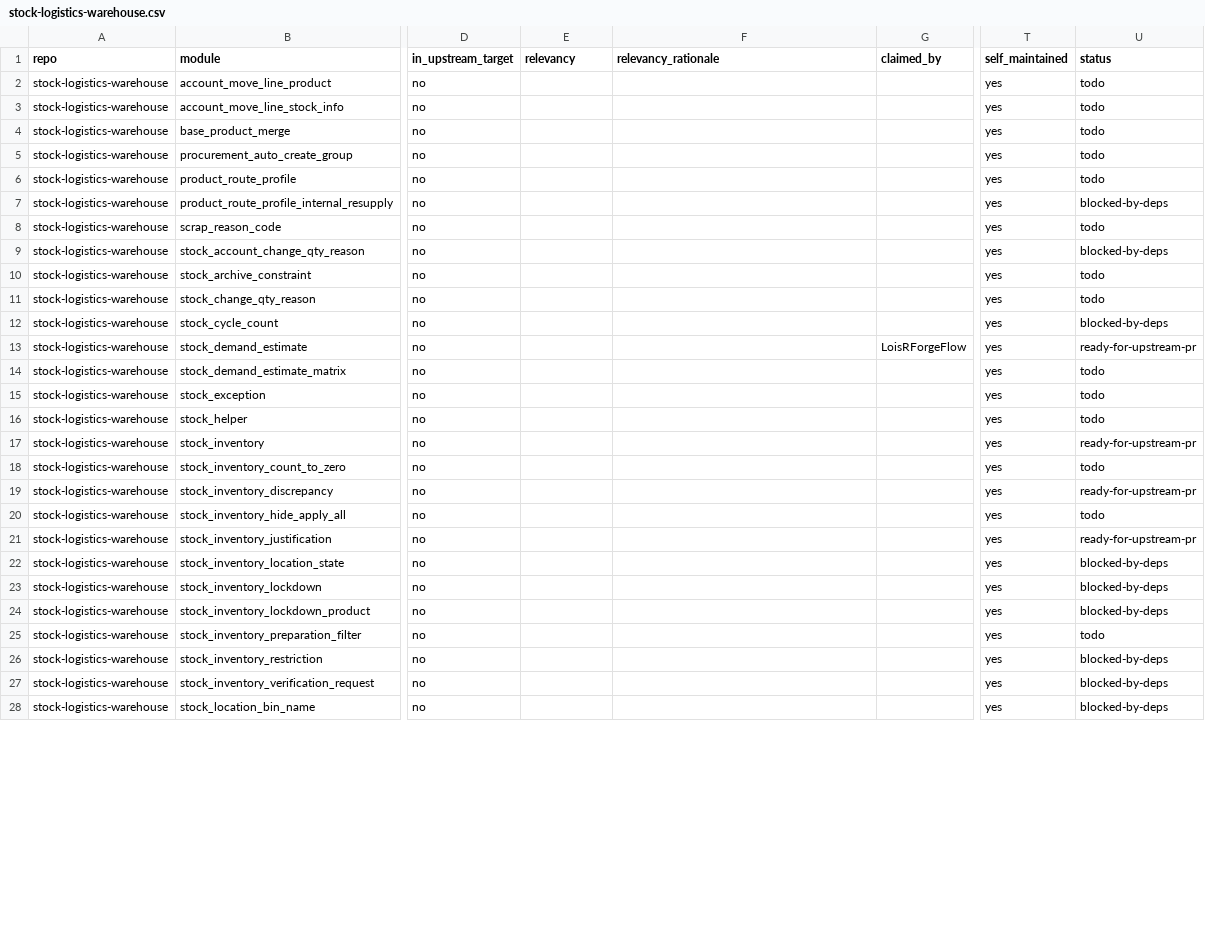
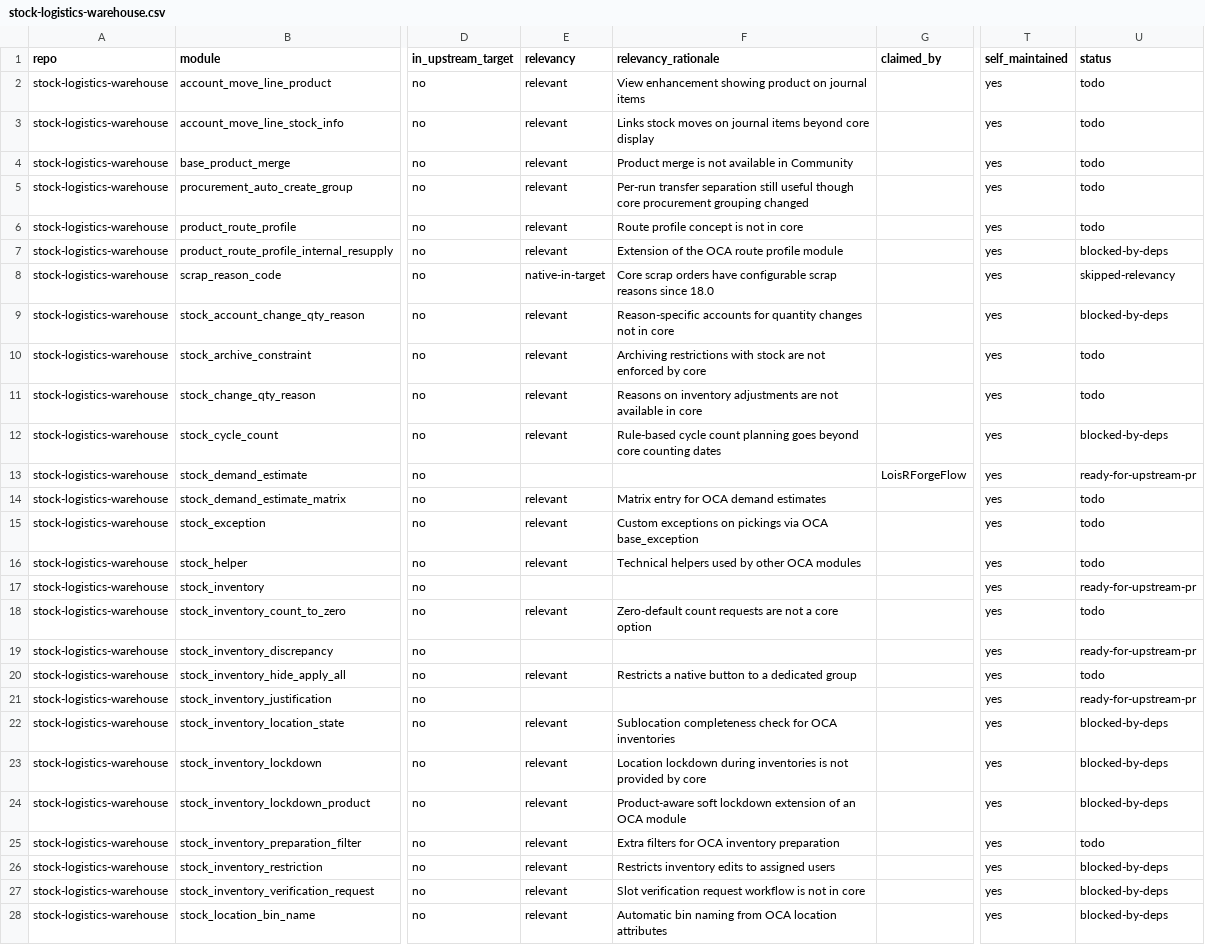
Before and after one commit to BADEP/oca-migration-tools, a CSV file: reports/20.0/stock-logistics-warehouse.csv, drawn as a sheet; only a part is shown, gaps mark what is left out; the diff covers the shown part only; the diff names each change by its address in the sheet, - before the commit and + after, or states it on an @@ line.

```diff
--- a/reports/20.0/stock-logistics-warehouse.csv
+++ b/reports/20.0/stock-logistics-warehouse.csv
-E2:E7 (relevancy): (empty)
+E2:E7 (relevancy): relevant
-F2 (relevancy_rationale): (empty)
+F2 (relevancy_rationale): View enhancement showing product on journal items
-F3 (relevancy_rationale): (empty)
+F3 (relevancy_rationale): Links stock moves on journal items beyond core display
-F4 (relevancy_rationale): (empty)
+F4 (relevancy_rationale): Product merge is not available in Community
-F5 (relevancy_rationale): (empty)
+F5 (relevancy_rationale): Per-run transfer separation still useful though core procurement grouping changed
-F6 (relevancy_rationale): (empty)
+F6 (relevancy_rationale): Route profile concept is not in core
-F7 (relevancy_rationale): (empty)
+F7 (relevancy_rationale): Extension of the OCA route profile module
-E8 (relevancy): (empty)
+E8 (relevancy): native-in-target
-F8 (relevancy_rationale): (empty)
+F8 (relevancy_rationale): Core scrap orders have configurable scrap reasons since 18.0
-U8 (status): todo
+U8 (status): skipped-relevancy
-E9:E12 (relevancy): (empty)
+E9:E12 (relevancy): relevant
-F9 (relevancy_rationale): (empty)
+F9 (relevancy_rationale): Reason-specific accounts for quantity changes not in core
-F10 (relevancy_rationale): (empty)
+F10 (relevancy_rationale): Archiving restrictions with stock are not enforced by core
-F11 (relevancy_rationale): (empty)
+F11 (relevancy_rationale): Reasons on inventory adjustments are not available in core
-F12 (relevancy_rationale): (empty)
+F12 (relevancy_rationale): Rule-based cycle count planning goes beyond core counting dates
-E14:E16 (relevancy): (empty)
+E14:E16 (relevancy): relevant
-F14 (relevancy_rationale): (empty)
+F14 (relevancy_rationale): Matrix entry for OCA demand estimates
-F15 (relevancy_rationale): (empty)
+F15 (relevancy_rationale): Custom exceptions on pickings via OCA base_exception
-F16 (relevancy_rationale): (empty)
+F16 (relevancy_rationale): Technical helpers used by other OCA modules
-E18 (relevancy): (empty)
+E18 (relevancy): relevant
-F18 (relevancy_rationale): (empty)
+F18 (relevancy_rationale): Zero-default count requests are not a core option
-E20 (relevancy): (empty)
+E20 (relevancy): relevant
-F20 (relevancy_rationale): (empty)
+F20 (relevancy_rationale): Restricts a native button to a dedicated group
-E22:E28 (relevancy): (empty)
+E22:E28 (relevancy): relevant
-F22 (relevancy_rationale): (empty)
+F22 (relevancy_rationale): Sublocation completeness check for OCA inventories
-F23 (relevancy_rationale): (empty)
+F23 (relevancy_rationale): Location lockdown during inventories is not provided by core
-F24 (relevancy_rationale): (empty)
+F24 (relevancy_rationale): Product-aware soft lockdown extension of an OCA module
-F25 (relevancy_rationale): (empty)
+F25 (relevancy_rationale): Extra filters for OCA inventory preparation
-F26 (relevancy_rationale): (empty)
+F26 (relevancy_rationale): Restricts inventory edits to assigned users
-F27 (relevancy_rationale): (empty)
+F27 (relevancy_rationale): Slot verification request workflow is not in core
-F28 (relevancy_rationale): (empty)
+F28 (relevancy_rationale): Automatic bin naming from OCA location attributes
```
Also changed, not shown: 126 edited cells elsewhere in this file, reports/20.0/account-invoicing.csv, reports/20.0/delivery-carrier.csv, 43 other files.
